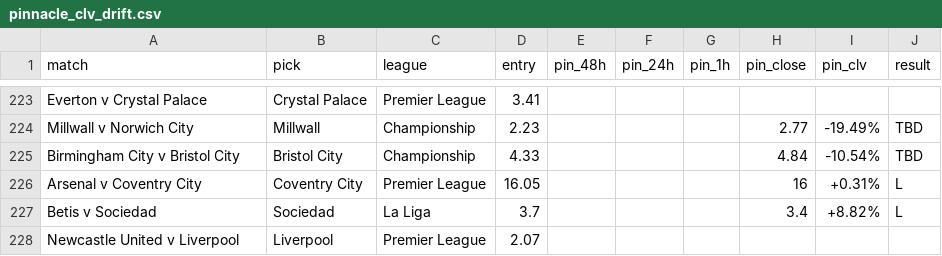
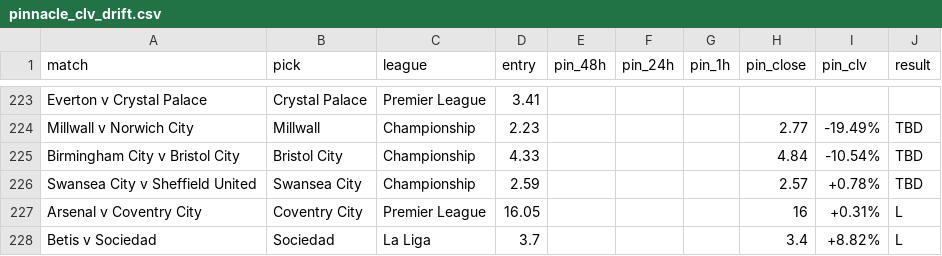
Before and after one commit to Rodzzinho/gamebreaker-clv-proof, a CSV file: pinnacle_clv_drift.csv, drawn as a sheet; only a part is shown, gaps mark what is left out; the shorter side is filled out with more unchanged rows.

Commit message:
Log Swansea v Sheffield United CLV

```diff
--- a/pinnacle_clv_drift.csv
+++ b/pinnacle_clv_drift.csv
@@ -225,2 +225,3 @@ Millwall v Norwich City,Millwall,Championship,2.23,,,,2.77,-19.49%,TBD
 Birmingham City v Bristol City,Bristol City,Championship,4.33,,,,4.84,-10.54%,TBD
+Swansea City v Sheffield United,Swansea City,Championship,2.59,,,,2.57,+0.78%,TBD
 Arsenal v Coventry City,Coventry City,Premier League,16.05,,,,16,+0.31%,L
```
